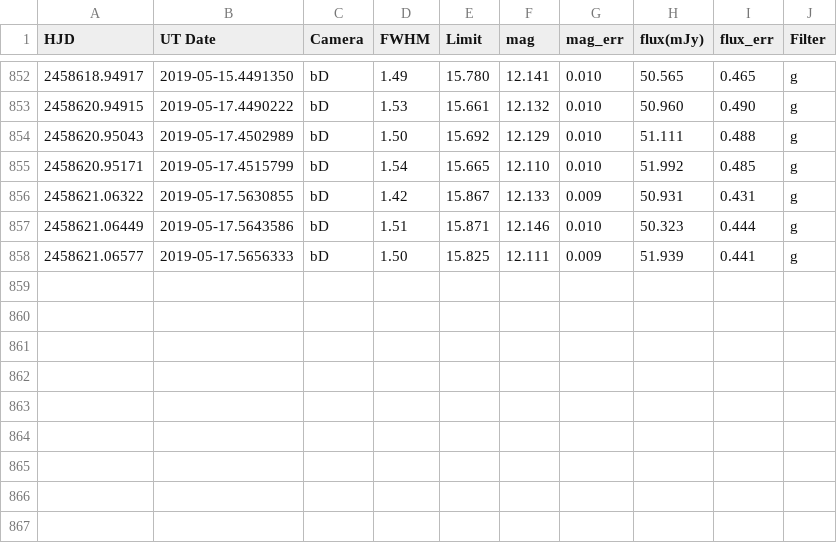
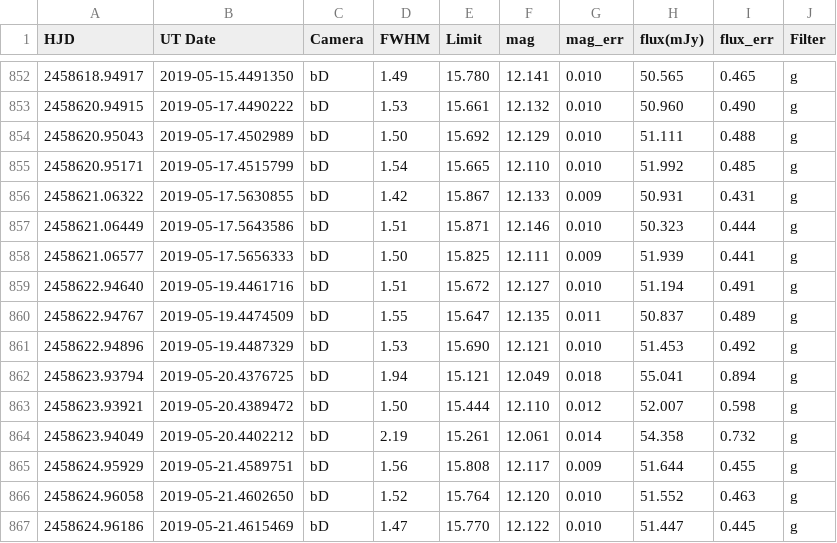
Before and after one commit to pdcarr/Boyajians_R, a CSV file: data/ASASSN_latest.csv, drawn as a sheet; only a part is shown, gaps mark what is left out; the diff names each change by its address in the sheet, - before the commit and + after, or states it on an @@ line.

Commit message:
data update 21May19

```diff
--- a/data/ASASSN_latest.csv
+++ b/data/ASASSN_latest.csv
+row 859: 2458622.94640 | 2019-05-19.4461716 | bD | 1.51 | 15.672 | 12.127 | 0.010 | 51.194 | 0.491 | g
+row 860: 2458622.94767 | 2019-05-19.4474509 | bD | 1.55 | 15.647 | 12.135 | 0.011 | 50.837 | 0.489 | g
+row 861: 2458622.94896 | 2019-05-19.4487329 | bD | 1.53 | 15.690 | 12.121 | 0.010 | 51.453 | 0.492 | g
+row 862: 2458623.93794 | 2019-05-20.4376725 | bD | 1.94 | 15.121 | 12.049 | 0.018 | 55.041 | 0.894 | g
+row 863: 2458623.93921 | 2019-05-20.4389472 | bD | 1.50 | 15.444 | 12.110 | 0.012 | 52.007 | 0.598 | g
+row 864: 2458623.94049 | 2019-05-20.4402212 | bD | 2.19 | 15.261 | 12.061 | 0.014 | 54.358 | 0.732 | g
+row 865: 2458624.95929 | 2019-05-21.4589751 | bD | 1.56 | 15.808 | 12.117 | 0.009 | 51.644 | 0.455 | g
+row 866: 2458624.96058 | 2019-05-21.4602650 | bD | 1.52 | 15.764 | 12.120 | 0.010 | 51.552 | 0.463 | g
+row 867: 2458624.96186 | 2019-05-21.4615469 | bD | 1.47 | 15.770 | 12.122 | 0.010 | 51.447 | 0.445 | g
```
